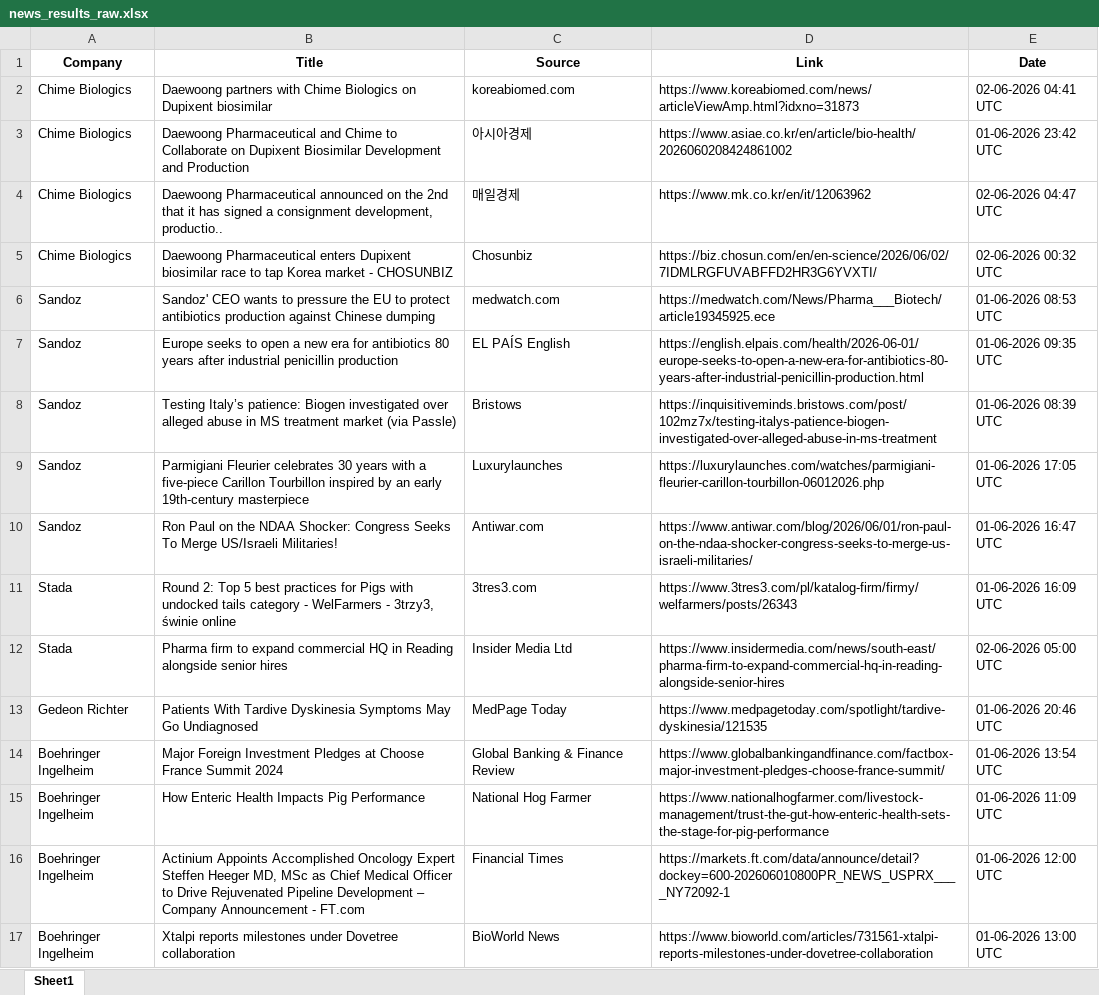
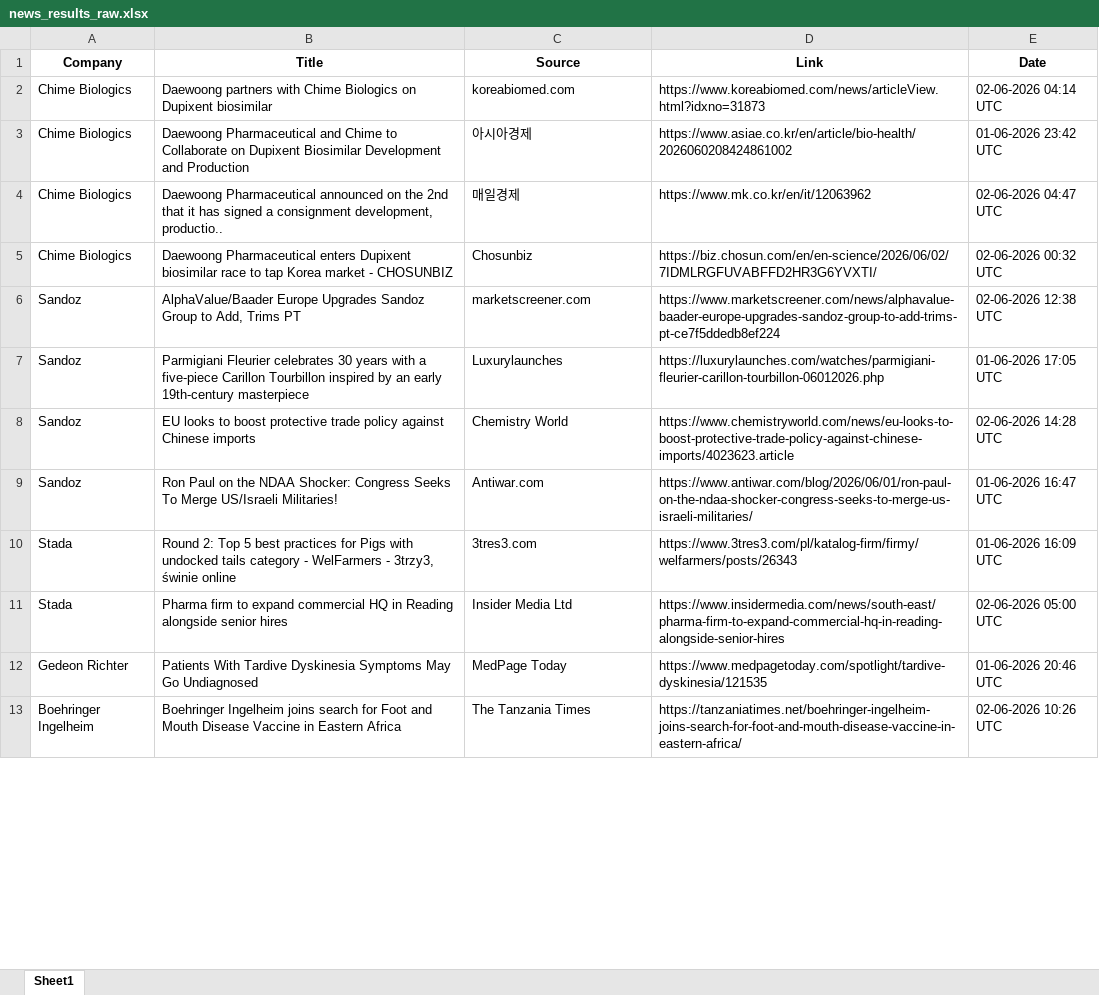
Before and after one commit to synapseKrishna/Ved, an Excel workbook: news_results_raw.xlsx, sheet Sheet1, drawn as a sheet; only a part is shown; values as stored, in another font and other column widths than the file's, no borders; removed rows and columns are numbered as before the commit, all else as after; the diff covers the shown part only; the diff names each change by its address in the sheet, - before the commit and + after, or states it on an @@ line.

```diff
--- a/news_results_raw.xlsx (sheet Sheet1)
+++ b/news_results_raw.xlsx (sheet Sheet1)
-D2 (Link): https://www.koreabiomed.com/news/articleViewAmp.html?idxno=31873
+D2 (Link): https://www.koreabiomed.com/news/articleView.html?idxno=31873
-E2 (Date): 02-06-2026 04:41 UTC
+E2 (Date): 02-06-2026 04:14 UTC
-B6 (Title): Sandoz' CEO wants to pressure the EU to protect antibiotics production against Chinese dumping
+B6 (Title): AlphaValue/Baader Europe Upgrades Sandoz Group to Add, Trims PT
-C6 (Source): medwatch.com
+C6 (Source): marketscreener.com
-D6 (Link): https://medwatch.com/News/Pharma___Biotech/article19345925.ece
+D6 (Link): https://www.marketscreener.com/news/alphavalue-baader-europe-upgrades-sandoz-group-to-add-trims-pt-ce7f5ddedb8ef224
-E6 (Date): 01-06-2026 08:53 UTC
+E6 (Date): 02-06-2026 12:38 UTC
-row 7: Sandoz | Europe seeks to open a new era for antibiotics 80 years after industrial penicillin production | EL PAÍS English | https://english.elpais.com/health/2026-06-01/europe-seeks-to-open-a-new-era-for-antibiotics-80-years-after-industrial-penicillin-production.html | 01-06-2026 09:35 UTC
-row 8: Sandoz | Testing Italy’s patience: Biogen investigated over alleged abuse in MS treatment market (via Passle) | Bristows | https://inquisitiveminds.bristows.com/post/102mz7x/testing-italys-patience-biogen-investigated-over-alleged-abuse-in-ms-treatment | 01-06-2026 08:39 UTC
+row 8: Sandoz | EU looks to boost protective trade policy against Chinese imports | Chemistry World | https://www.chemistryworld.com/news/eu-looks-to-boost-protective-trade-policy-against-chinese-imports/4023623.article | 02-06-2026 14:28 UTC
-row 14: Boehringer Ingelheim | Major Foreign Investment Pledges at Choose France Summit 2024 | Global Banking & Finance Review | https://www.globalbankingandfinance.com/factbox-major-investment-pledges-choose-france-summit/ | 01-06-2026 13:54 UTC
-row 15: Boehringer Ingelheim | How Enteric Health Impacts Pig Performance | National Hog Farmer | https://www.nationalhogfarmer.com/livestock-management/trust-the-gut-how-enteric-health-sets-the-stage-for-pig-performance | 01-06-2026 11:09 UTC
-B13 (Title): Actinium Appoints Accomplished Oncology Expert Steffen Heeger MD, MSc as Chief Medical Officer to Drive Rejuvenated Pipeline Development – Company Announcement - FT.com
+B13 (Title): Boehringer Ingelheim joins search for Foot and Mouth Disease Vaccine in Eastern Africa
-C13 (Source): Financial Times
+C13 (Source): The Tanzania Times
-D13 (Link): https://markets.ft.com/data/announce/detail?dockey=600-202606010800PR_NEWS_USPRX____NY72092-1
+D13 (Link): https://tanzaniatimes.net/boehringer-ingelheim-joins-search-for-foot-and-mouth-disease-vaccine-in-eastern-africa/
-E13 (Date): 01-06-2026 12:00 UTC
+E13 (Date): 02-06-2026 10:26 UTC
-row 17: Boehringer Ingelheim | Xtalpi reports milestones under Dovetree collaboration | BioWorld News | https://www.bioworld.com/articles/731561-xtalpi-reports-milestones-under-dovetree-collaboration | 01-06-2026 13:00 UTC
```
Also changed, not shown: 50 added rows, 66 removed rows, 2 moved rows and 159 edited cells elsewhere in this sheet, news_results.xlsx.
